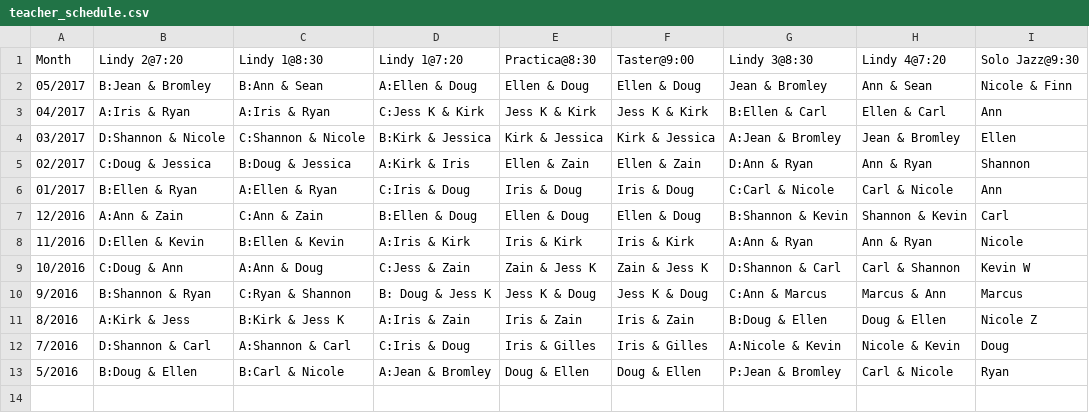
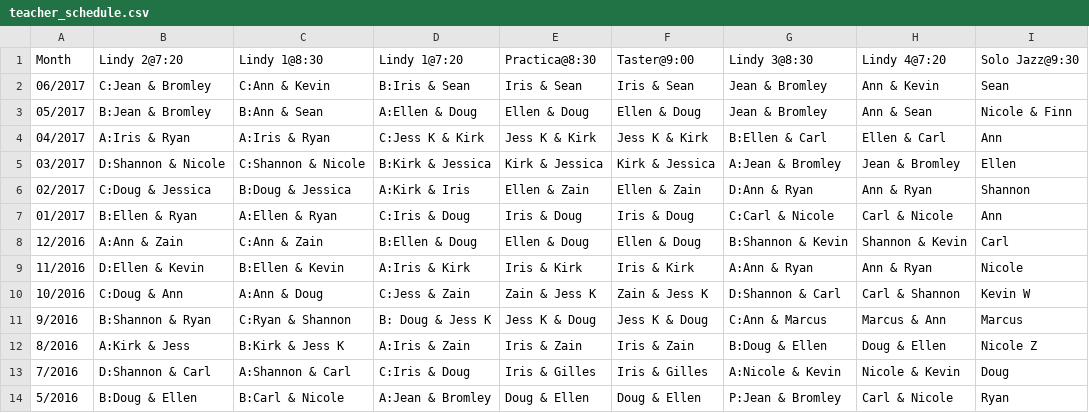
Before and after one commit to SugarPushCode/920-special-static, a CSV file: teacher_schedule.csv, drawn as a sheet.

Commit message:
Added June instructors

```diff
--- a/teacher_schedule.csv
+++ b/teacher_schedule.csv
@@ -1,2 +1,3 @@
 Month,   Lindy 2@7:20,       Lindy 1@8:30 ,      Lindy 1@7:20 ,    Practica@8:30,  Taster@9:00,   Lindy 3@8:30,      Lindy 4@7:20  ,  Solo Jazz@9:30
+06/2017, C:Jean & Bromley,   C:Ann & Kevin,      B:Iris & Sean,    Iris & Sean,    Iris & Sean,   Jean & Bromley,    Ann & Kevin,     Sean
 05/2017, B:Jean & Bromley,   B:Ann & Sean,       A:Ellen & Doug,   Ellen & Doug,   Ellen & Doug,  Jean & Bromley,    Ann & Sean,      Nicole & Finn
```
